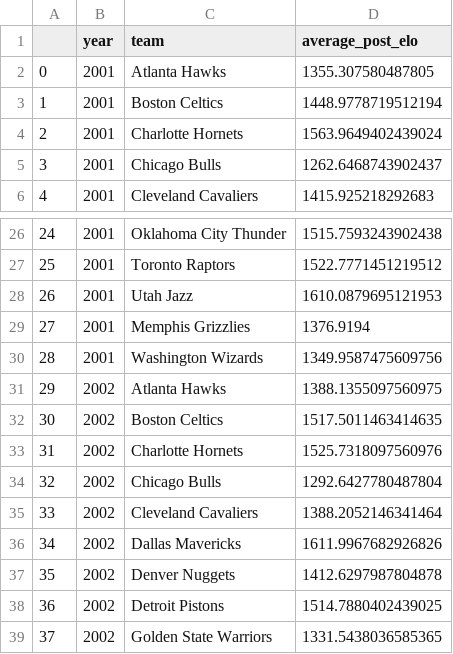
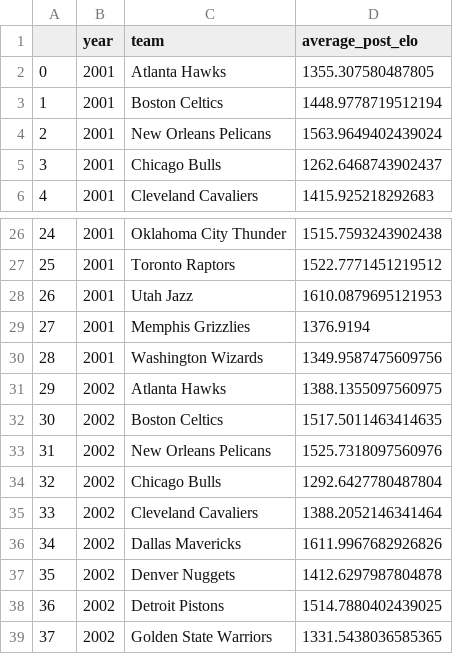
Before and after one commit to katieki/COGS108-Group159-FA24, a CSV file: clean_elo.csv, drawn as a sheet; only a part is shown, gaps mark what is left out.

```diff
--- a/clean_elo.csv
+++ b/clean_elo.csv
@@ -3,3 +3,3 @@
 1,2001,Boston Celtics,1448.9778719512194
-2,2001,Charlotte Hornets,1563.9649402439024
+2,2001,New Orleans Pelicans,1563.9649402439024
 3,2001,Chicago Bulls,1262.6468743902437
@@ -32,3 +32,3 @@
 30,2002,Boston Celtics,1517.5011463414635
-31,2002,Charlotte Hornets,1525.7318097560976
+31,2002,New Orleans Pelicans,1525.7318097560976
 32,2002,Chicago Bulls,1292.6427780487804
```
Also changed, not shown: clean_standings.csv, 1 other file.
